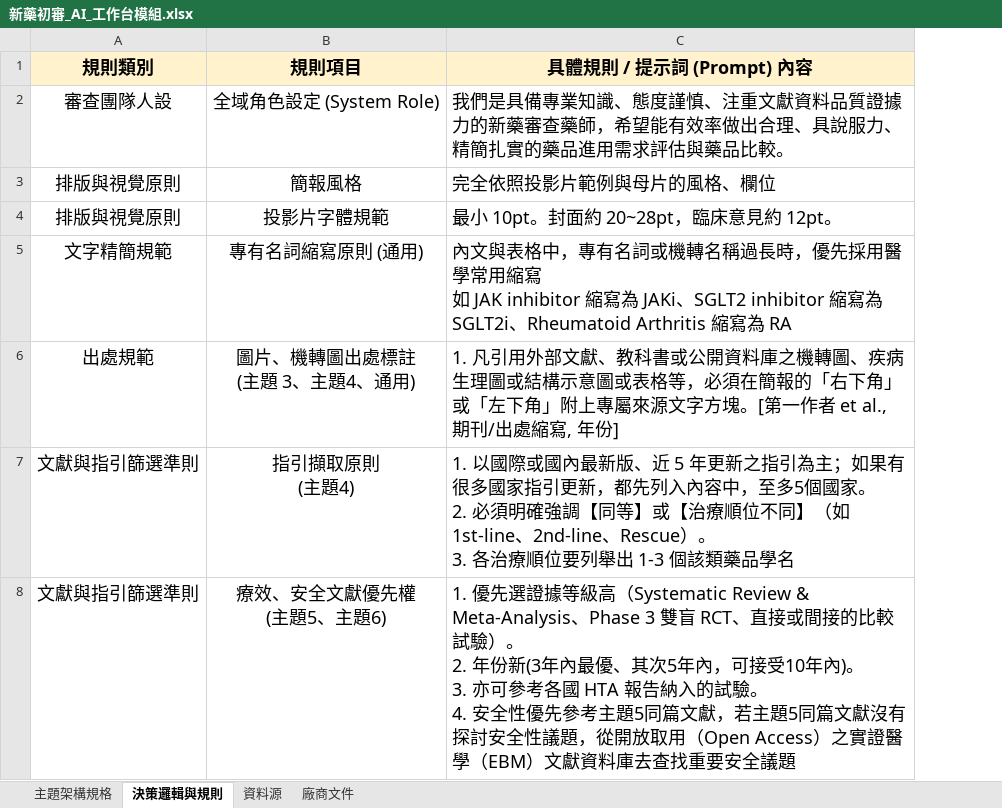
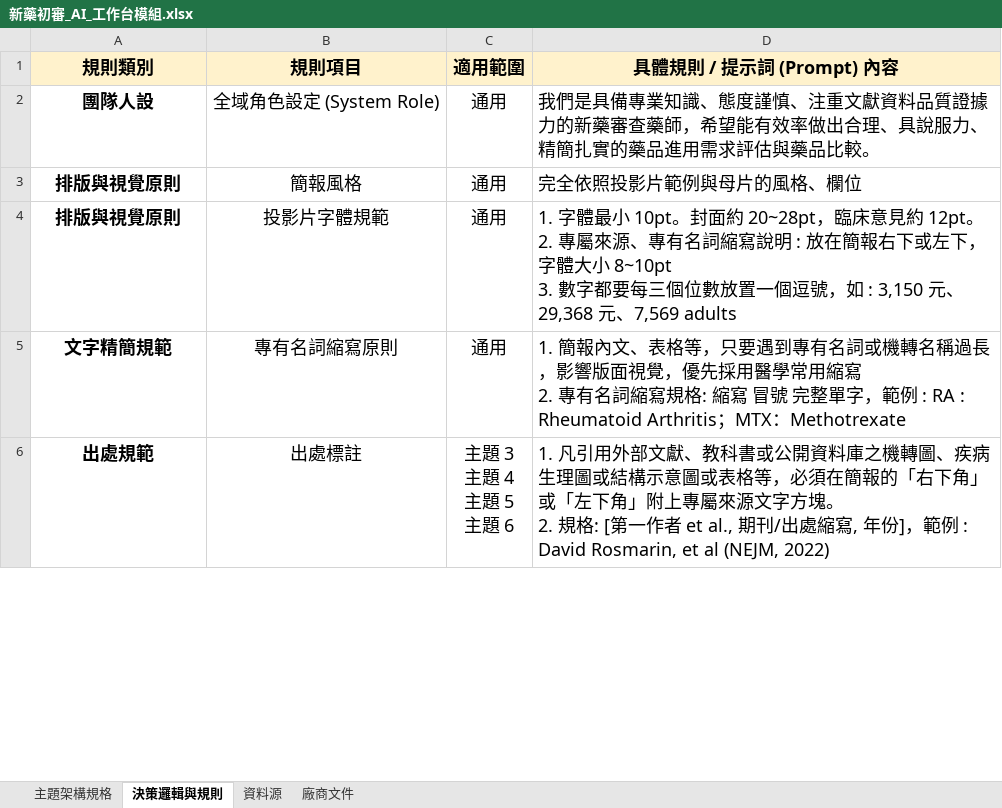
Before and after one commit to r810701/New-Drug-Review, an Excel workbook: kb_sample/新藥初審_AI_工作台模組.xlsx, sheet 決策邏輯與規則, drawn as a sheet; only a part is shown; values as stored, in another font and other column widths than the file's, no borders; removed rows and columns are numbered as before the commit, all else as after; ↵ is a line break in a cell; the diff covers the shown part only; the diff names each change by its address in the sheet, - before the commit and + after, or states it on an @@ line.

Commit message:
更新新藥初審規則 Excel 最新版

```diff
--- a/kb_sample/新藥初審_AI_工作台模組.xlsx (sheet 決策邏輯與規則)
+++ b/kb_sample/新藥初審_AI_工作台模組.xlsx (sheet 決策邏輯與規則)
+column C (適用範圍), rows 2-6: 通用 | 通用 | 通用 | 通用 | 主題 3 ↵ 主題 4 ↵ 主題 5 ↵ 主題 6
-A2 (規則類別): 審查團隊人設
+A2 (規則類別): 團隊人設
-A2:A6 bold: off
+A2:A6 bold: on
-D4 (具體規則 / 提示詞 (Prompt) 內容): 最小 10pt。封面約 20~28pt，臨床意見約 12pt。
+D4 (具體規則 / 提示詞 (Prompt) 內容): 1. 字體最小 10pt。封面約 20~28pt，臨床意見約 12pt。 ↵ 2. 專屬來源、專有名詞縮寫說明 : 放在簡報右下或左下，字體大小 8~10pt ↵ 3. 數字都要每三個位數放置一個逗號，如 : 3,150 元、29,368 元、7,569 adults
-B5 (規則項目): 專有名詞縮寫原則 (通用)
+B5 (規則項目): 專有名詞縮寫原則
-D5 (具體規則 / 提示詞 (Prompt) 內容): 內文與表格中，專有名詞或機轉名稱過長時，優先採用醫學常用縮寫 ↵ 如 JAK inhibitor 縮寫為 JAKi、SGLT2 inhibitor 縮寫為 SGLT2i、Rheumatoid Arthritis 縮寫為 RA
+D5 (具體規則 / 提示詞 (Prompt) 內容): 1. 簡報內文、表格等，只要遇到專有名詞或機轉名稱過長，影響版面視覺，優先採用醫學常用縮寫 ↵ 2. 專有名詞縮寫規格: 縮寫 冒號 完整單字，範例 : RA : Rheumatoid Arthritis；MTX：Methotrexate
-B6 (規則項目): 圖片、機轉圖出處標註 ↵ (主題 3、主題4、通用)
+B6 (規則項目): 出處標註
-D6 (具體規則 / 提示詞 (Prompt) 內容): …字方塊。[第一作者 et al., 期刊/出處縮寫, 年份]
+D6 (具體規則 / 提示詞 (Prompt) 內容): …字方塊。 ↵ 2. 規格: [第一作者 et al., 期刊/出處縮寫, 年份]，範例 : David Rosmarin, et al (NEJM, 2022)
-row 7: 文獻與指引篩選準則 | 指引擷取原則 ↵ (主題4) | 1. 以國際或國內最新版、近 5 年更新之指引為主；如果有很多國家指引更新，都先列入內容中，至多5個國家。 ↵ 2. 必須明確強調【同等】或【治療順位不同】（如 1st-line、2nd-line、Rescue）。 ↵ 3. 各治療順位要列舉出 1-3 個該類藥品學名
-row 8: 文獻與指引篩選準則 | 療效、安全文獻優先權 ↵ (主題5、主題6) | 1. 優先選證據等級高（Systematic Review & Meta-Analysis、Phase 3 雙盲 RCT、直接或間接的比較試驗）。 ↵ 2. 年份新(3年內最優、其次5年內，可接受10年內)。 ↵ 3. 亦可參考各國 HTA 報告納入的試驗。 ↵ 4. 安全性優先參考主題5同篇文獻，若主題5同篇文獻沒有探討安全性議題，從開放取用（Open Access）之實證醫學（EBM）文獻資料庫去查找重要安全議題
```
Also changed, not shown: 12 added rows, 2 removed rows, 7 edited cells and cell formats elsewhere in this sheet, sheet 資料源, sheet 主題架構規格.
